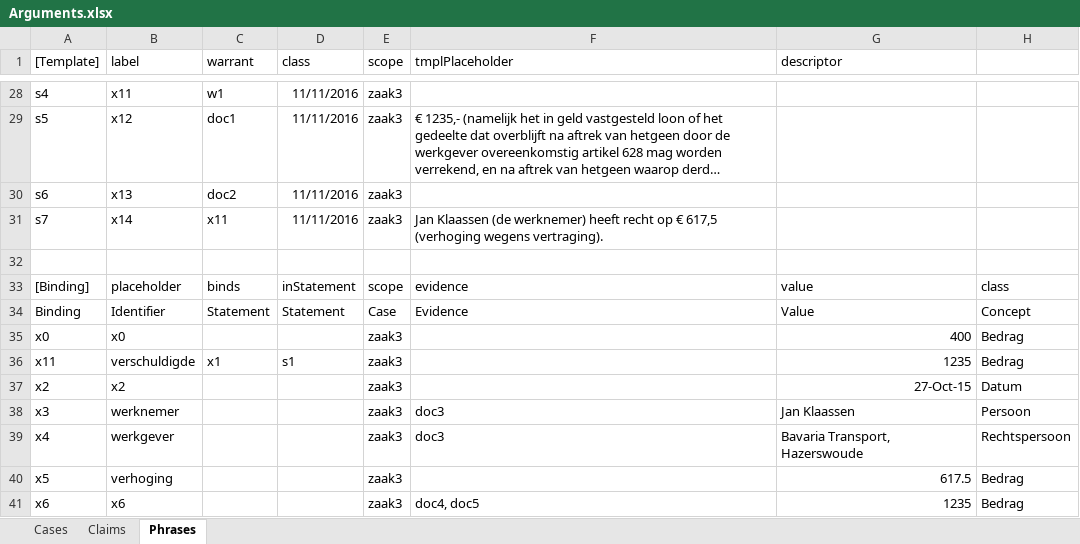
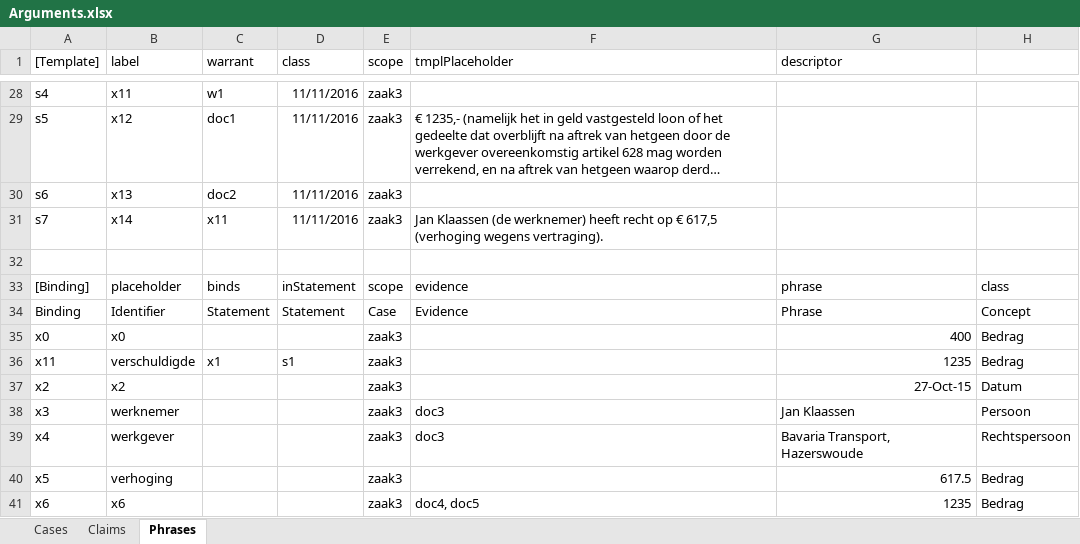
Before and after one commit to AmpersandTarski/ampersand-models, an Excel workbook: MirrorMe/Arguments.xlsx, sheet Phrases, drawn as a sheet; only a part is shown, gaps mark what is left out; long unchanged cells end in …; values as stored, in another font and other column widths than the file's, no borders; the diff names each change by its address in the sheet, - before the commit and + after, or states it on an @@ line.

```diff
--- a/MirrorMe/Arguments.xlsx (sheet Phrases)
+++ b/MirrorMe/Arguments.xlsx (sheet Phrases)
-G33 (descriptor): value
+G33 (descriptor): phrase
-G34 (descriptor): Value
+G34 (descriptor): Phrase
```
Also changed, not shown: 1 other file.
